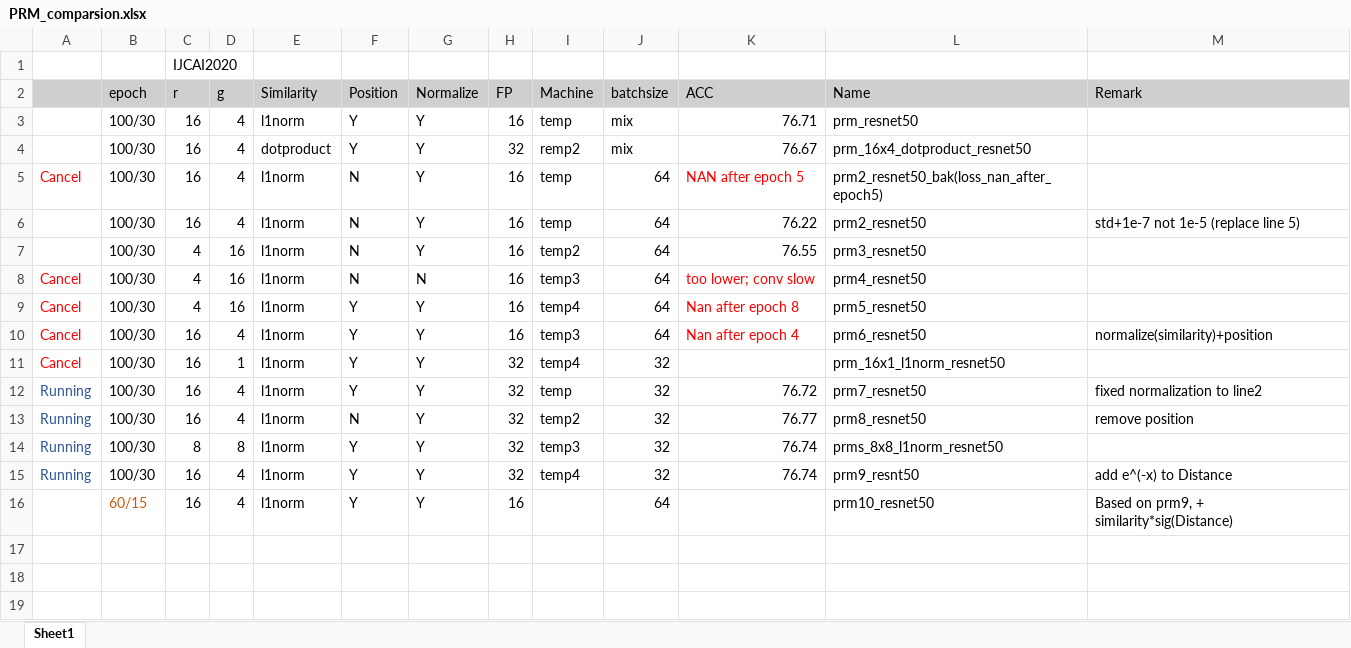
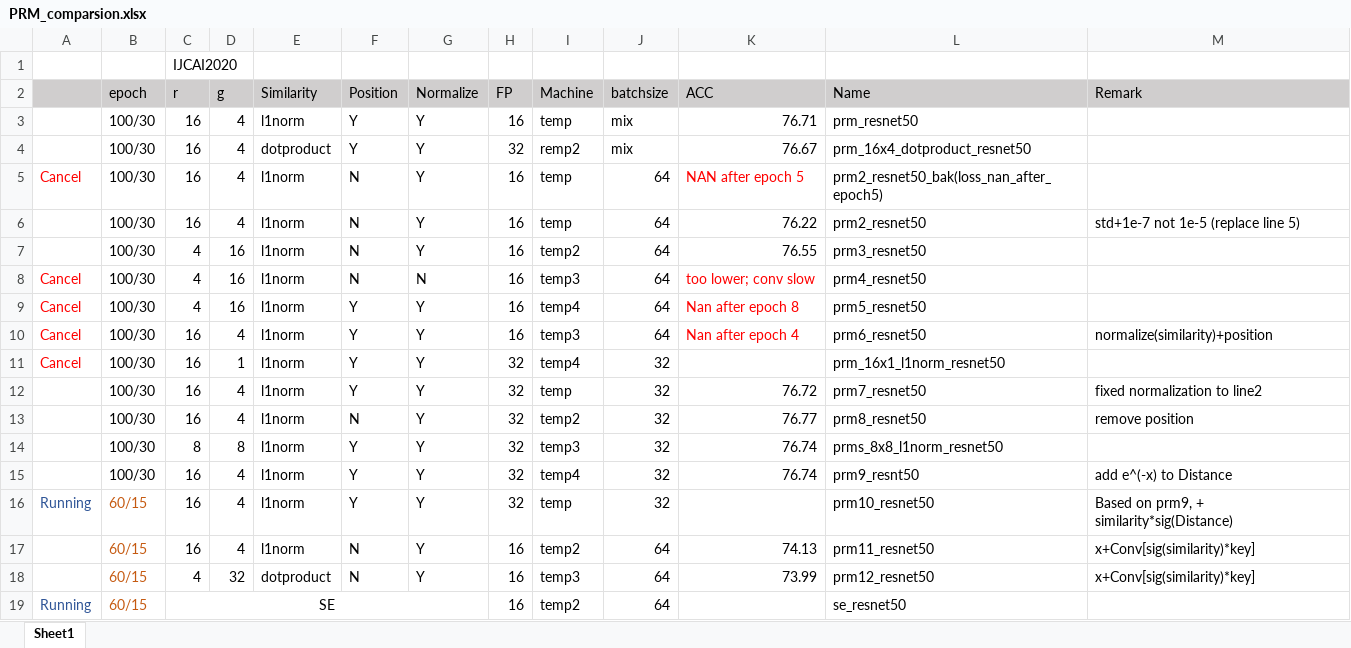
Before and after one commit to ma-xu/NANet, an Excel workbook: develop/PRM_comparsion.xlsx, sheet Sheet1, drawn as a sheet; values as stored, in another font and other column widths than the file's, no borders; the diff names each change by its address in the sheet, - before the commit and + after, or states it on an @@ line.

```diff
--- a/develop/PRM_comparsion.xlsx (sheet Sheet1)
+++ b/develop/PRM_comparsion.xlsx (sheet Sheet1)
-A12:A15: Running
+A12:A15: (empty)
-A16: (empty)
+A16: Running
-H16 (FP): 16
+H16 (FP): 32
-I16 (Machine): (empty)
+I16 (Machine): temp
-J16 (batchsize): 64
+J16 (batchsize): 32
+row 17:  | 60/15 | 16 | 4 | l1norm | N | Y | 16 | temp2 | 64 | 74.13 | prm11_resnet50 | x+Conv[sig(similarity)*key]
+row 18:  | 60/15 | 4 | 32 | dotproduct | N | Y | 16 | temp3 | 64 | 73.99 | prm12_resnet50 | x+Conv[sig(similarity)*key]
+row 19: Running | 60/15 | SE |  |  |  |  | 16 | temp2 | 64 |  | se_resnet50
```
Also changed, not shown: 2 other files.
